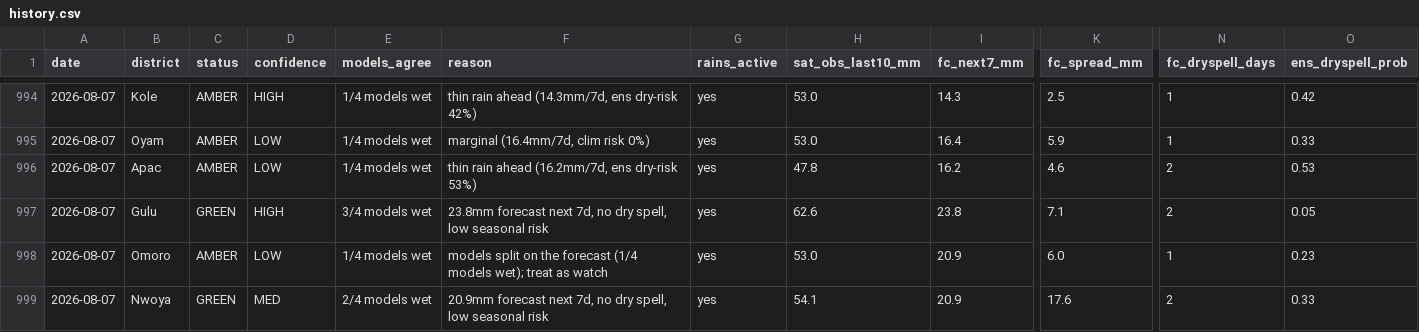
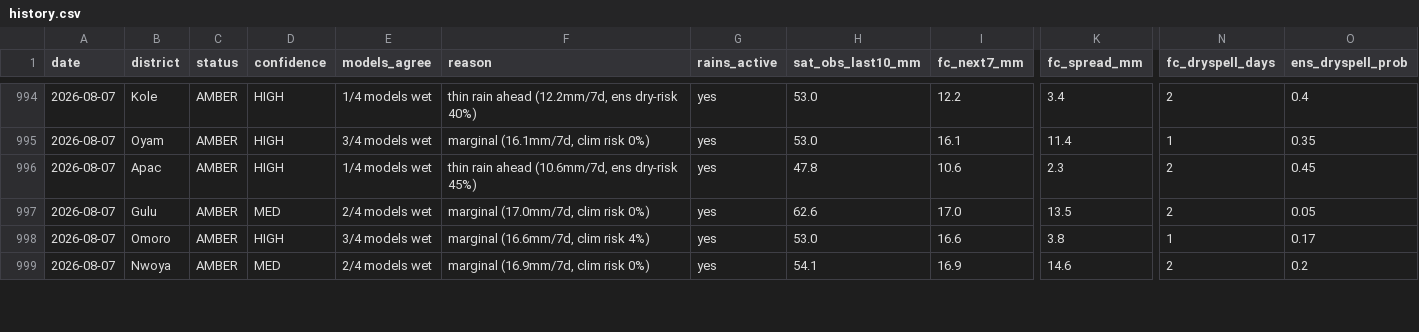
Before and after one commit to quinn-Uganda/planting-monitor, a CSV file: planting_monitor_out/history.csv, drawn as a sheet; only a part is shown, gaps mark what is left out; the diff covers the shown part only; the diff names each change by its address in the sheet, - before the commit and + after, or states it on an @@ line.

```diff
--- a/planting_monitor_out/history.csv
+++ b/planting_monitor_out/history.csv
-F994 (reason): thin rain ahead (14.3mm/7d, ens dry-risk 42%)
+F994 (reason): thin rain ahead (12.2mm/7d, ens dry-risk 40%)
-I994 (fc_next7_mm): 14.3
+I994 (fc_next7_mm): 12.2
-K994 (fc_spread_mm): 2.5
+K994 (fc_spread_mm): 3.4
-N994 (fc_dryspell_days): 1
+N994 (fc_dryspell_days): 2
-O994 (ens_dryspell_prob): 0.42
+O994 (ens_dryspell_prob): 0.4
-D995:D996 (confidence): LOW
+D995:D996 (confidence): HIGH
-E995 (models_agree): 1/4 models wet
+E995 (models_agree): 3/4 models wet
-F995 (reason): marginal (16.4mm/7d, clim risk 0%)
+F995 (reason): marginal (16.1mm/7d, clim risk 0%)
-I995 (fc_next7_mm): 16.4
+I995 (fc_next7_mm): 16.1
-K995 (fc_spread_mm): 5.9
+K995 (fc_spread_mm): 11.4
-O995 (ens_dryspell_prob): 0.33
+O995 (ens_dryspell_prob): 0.35
-F996 (reason): thin rain ahead (16.2mm/7d, ens dry-risk 53%)
+F996 (reason): thin rain ahead (10.6mm/7d, ens dry-risk 45%)
-I996 (fc_next7_mm): 16.2
+I996 (fc_next7_mm): 10.6
-K996 (fc_spread_mm): 4.6
+K996 (fc_spread_mm): 2.3
-O996 (ens_dryspell_prob): 0.53
+O996 (ens_dryspell_prob): 0.45
-C997 (status): GREEN
+C997 (status): AMBER
-D997 (confidence): HIGH
+D997 (confidence): MED
-E997 (models_agree): 3/4 models wet
+E997 (models_agree): 2/4 models wet
-F997 (reason): 23.8mm forecast next 7d, no dry spell, low seasonal risk
+F997 (reason): marginal (17.0mm/7d, clim risk 0%)
-I997 (fc_next7_mm): 23.8
+I997 (fc_next7_mm): 17.0
-K997 (fc_spread_mm): 7.1
+K997 (fc_spread_mm): 13.5
-D998 (confidence): LOW
+D998 (confidence): HIGH
-E998 (models_agree): 1/4 models wet
+E998 (models_agree): 3/4 models wet
-F998 (reason): models split on the forecast (1/4 models wet); treat as watch
+F998 (reason): marginal (16.6mm/7d, clim risk 4%)
-I998 (fc_next7_mm): 20.9
+I998 (fc_next7_mm): 16.6
-K998 (fc_spread_mm): 6.0
+K998 (fc_spread_mm): 3.8
-O998 (ens_dryspell_prob): 0.23
+O998 (ens_dryspell_prob): 0.17
-C999 (status): GREEN
+C999 (status): AMBER
-F999 (reason): 20.9mm forecast next 7d, no dry spell, low seasonal risk
+F999 (reason): marginal (16.9mm/7d, clim risk 0%)
-I999 (fc_next7_mm): 20.9
+I999 (fc_next7_mm): 16.9
-K999 (fc_spread_mm): 17.6
+K999 (fc_spread_mm): 14.6
-O999 (ens_dryspell_prob): 0.33
+O999 (ens_dryspell_prob): 0.2
```
Also changed, not shown: 80 edited cells elsewhere in this file, planting_monitor_out/status_today.csv, 4 other files.
